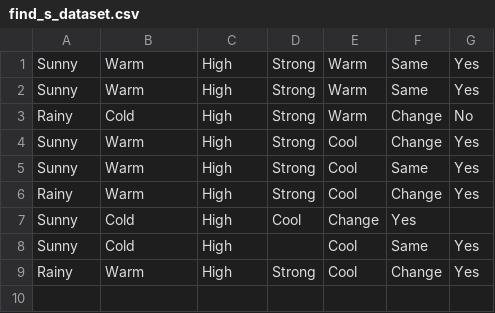
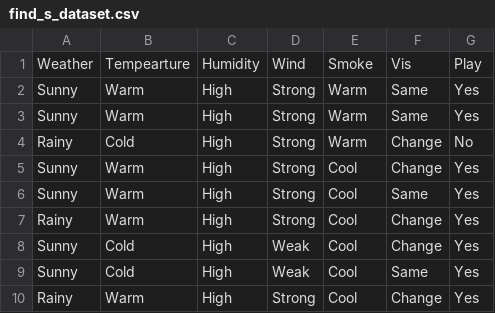
Before and after one commit to Hardik-hi/ML_Lab_Manual, a CSV file: Q1-Find S/find_s_dataset.csv, drawn as a sheet.

Commit message:
Fixed issues in CSV

```diff
--- a/Q1-Find S/find_s_dataset.csv
+++ b/Q1-Find S/find_s_dataset.csv
@@ -1 +1,2 @@
+Weather,Tempearture,Humidity,Wind,Smoke,Vis,Play
 Sunny,Warm,High,Strong,Warm,Same,Yes
@@ -6,4 +7,4 @@ Sunny,Warm,High,Strong,Cool,Same,Yes
 Rainy,Warm,High,Strong,Cool,Change,Yes
-Sunny,Cold,High,Cool,Change,Yes
-Sunny,Cold,High,,Cool,Same,Yes
+Sunny,Cold,High,Weak,Cool,Change,Yes
+Sunny,Cold,High,Weak,Cool,Same,Yes
 Rainy,Warm,High,Strong,Cool,Change,Yes
```
